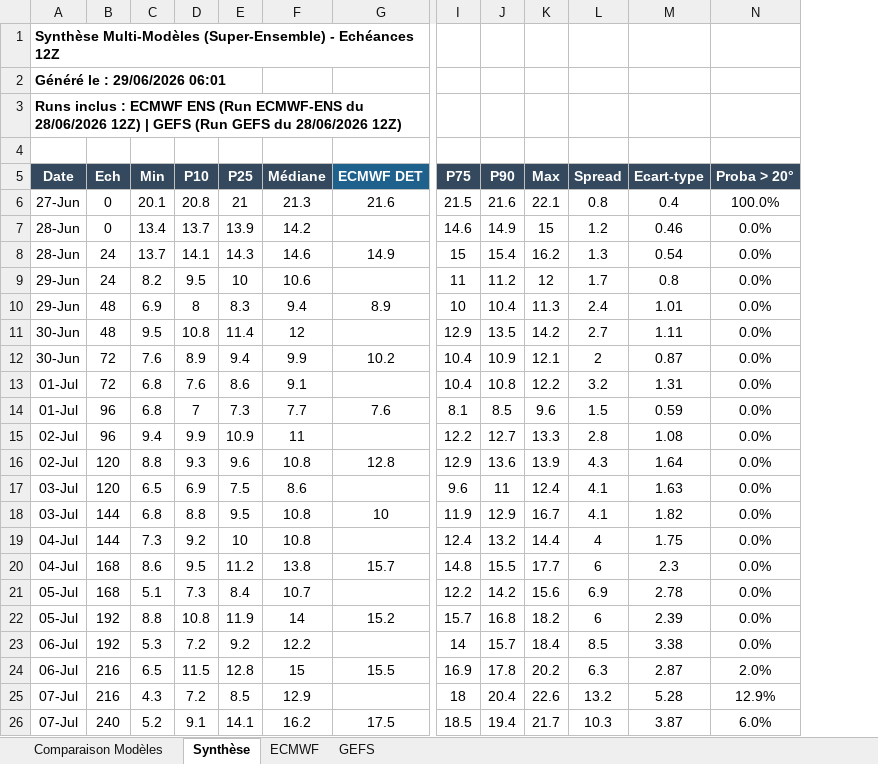
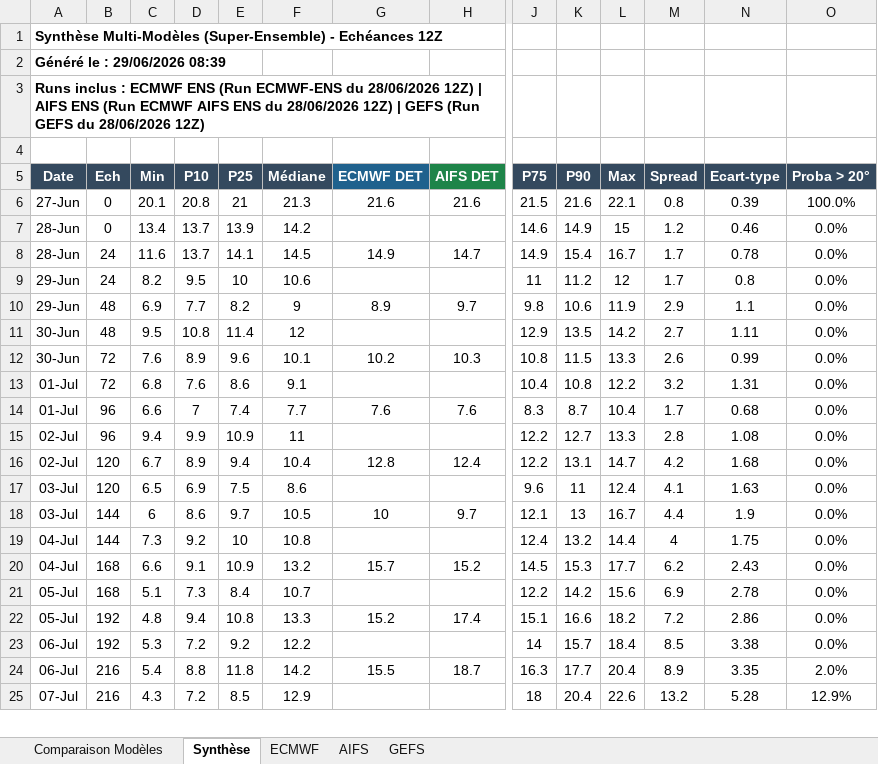
Before and after one commit to clav1stech/Weather, an Excel workbook: Forecasts/Forecast-28062026-12Z.xlsx, sheet Synthèse, drawn as a sheet; only a part is shown, gaps mark what is left out; values as stored, in another font and other column widths than the file's, no borders; removed rows and columns are numbered as before the commit, all else as after; rows hold the shown columns only; the diff covers the shown part only; the diff names each change by its address in the sheet, - before the commit and + after, or states it on an @@ line.

```diff
--- a/Forecasts/Forecast-28062026-12Z.xlsx (sheet Synthèse)
+++ b/Forecasts/Forecast-28062026-12Z.xlsx (sheet Synthèse)
+sheet tab: AIFS
+column H (AIFS DET), row 6: 21.6; row 14: 7.6
-A2 (Date): Généré le : 29/06/2026 06:01
+A2 (Date): Généré le : 29/06/2026 08:39
-A3 (Date): …12Z) | GEFS (Run…
+A3 (Date): …12Z) | AIFS ENS (Run ECMWF AIFS ENS du 28/06/2026 12Z) | GEFS (Run…
-N6 (Ecart-type): 0.4
+N6 (Ecart-type): 0.39
-row 8: 28-Jun | 24 | 13.7 | 14.1 | 14.3 | 14.6 | 14.9 | 15 | 15.4 | 16.2 | 1.3 | 0.54 | 0.0%
+row 8: 28-Jun | 24 | 11.6 | 13.7 | 14.1 | 14.5 | 14.9 | 14.7 | 14.9 | 15.4 | 16.7 | 1.7 | 0.78 | 0.0%
-row 10: 29-Jun | 48 | 6.9 | 8 | 8.3 | 9.4 | 8.9 | 10 | 10.4 | 11.3 | 2.4 | 1.01 | 0.0%
+row 10: 29-Jun | 48 | 6.9 | 7.7 | 8.2 | 9 | 8.9 | 9.7 | 9.8 | 10.6 | 11.9 | 2.9 | 1.1 | 0.0%
-row 12: 30-Jun | 72 | 7.6 | 8.9 | 9.4 | 9.9 | 10.2 | 10.4 | 10.9 | 12.1 | 2 | 0.87 | 0.0%
+row 12: 30-Jun | 72 | 7.6 | 8.9 | 9.6 | 10.1 | 10.2 | 10.3 | 10.8 | 11.5 | 13.3 | 2.6 | 0.99 | 0.0%
-C14 (Min): 6.8
+C14 (Min): 6.6
-E14 (P25): 7.3
+E14 (P25): 7.4
-J14 (P75): 8.1
+J14 (P75): 8.3
-K14 (P90): 8.5
+K14 (P90): 8.7
-L14 (Max): 9.6
+L14 (Max): 10.4
-M14 (Spread): 1.5
+M14 (Spread): 1.7
-N14 (Ecart-type): 0.59
+N14 (Ecart-type): 0.68
-row 16: 02-Jul | 120 | 8.8 | 9.3 | 9.6 | 10.8 | 12.8 | 12.9 | 13.6 | 13.9 | 4.3 | 1.64 | 0.0%
+row 16: 02-Jul | 120 | 6.7 | 8.9 | 9.4 | 10.4 | 12.8 | 12.4 | 12.2 | 13.1 | 14.7 | 4.2 | 1.68 | 0.0%
-row 18: 03-Jul | 144 | 6.8 | 8.8 | 9.5 | 10.8 | 10 | 11.9 | 12.9 | 16.7 | 4.1 | 1.82 | 0.0%
+row 18: 03-Jul | 144 | 6 | 8.6 | 9.7 | 10.5 | 10 | 9.7 | 12.1 | 13 | 16.7 | 4.4 | 1.9 | 0.0%
-row 20: 04-Jul | 168 | 8.6 | 9.5 | 11.2 | 13.8 | 15.7 | 14.8 | 15.5 | 17.7 | 6 | 2.3 | 0.0%
+row 20: 04-Jul | 168 | 6.6 | 9.1 | 10.9 | 13.2 | 15.7 | 15.2 | 14.5 | 15.3 | 17.7 | 6.2 | 2.43 | 0.0%
-row 22: 05-Jul | 192 | 8.8 | 10.8 | 11.9 | 14 | 15.2 | 15.7 | 16.8 | 18.2 | 6 | 2.39 | 0.0%
+row 22: 05-Jul | 192 | 4.8 | 9.4 | 10.8 | 13.3 | 15.2 | 17.4 | 15.1 | 16.6 | 18.2 | 7.2 | 2.86 | 0.0%
-row 24: 06-Jul | 216 | 6.5 | 11.5 | 12.8 | 15 | 15.5 | 16.9 | 17.8 | 20.2 | 6.3 | 2.87 | 2.0%
+row 24: 06-Jul | 216 | 5.4 | 8.8 | 11.8 | 14.2 | 15.5 | 18.7 | 16.3 | 17.7 | 20.4 | 8.9 | 3.35 | 2.0%
-row 26: 07-Jul | 240 | 5.2 | 9.1 | 14.1 | 16.2 | 17.5 | 18.5 | 19.4 | 21.7 | 10.3 | 3.87 | 6.0%
```
Also changed, not shown: 4 added rows, 3 removed rows and 15 edited cells elsewhere in this sheet, sheet Comparaison Modèles.
